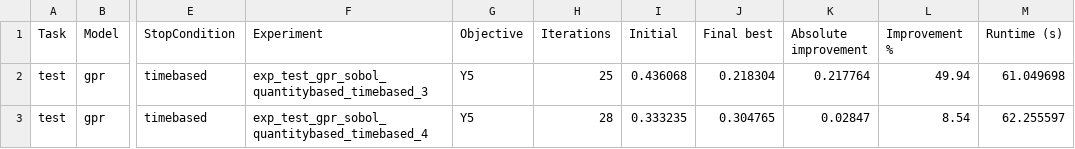
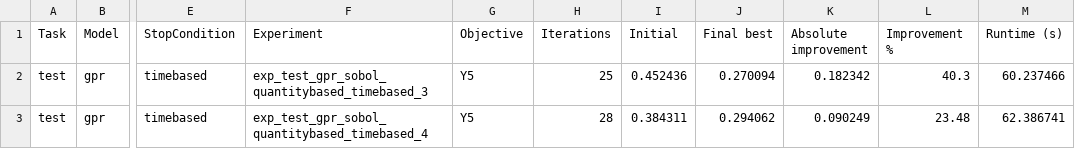
Before and after one commit to LeanderSoemisch/BRISE2_Benchmarking, a CSV file: benchmark/results/reports/benchmark_objective_Y5.csv, drawn as a sheet; only a part is shown, gaps mark what is left out; the diff names each change by its address in the sheet, - before the commit and + after, or states it on an @@ line.

```diff
--- a/benchmark/results/reports/benchmark_objective_Y5.csv
+++ b/benchmark/results/reports/benchmark_objective_Y5.csv
-I2 (Initial): 0.436068
+I2 (Initial): 0.452436
-J2 (Final best): 0.218304
+J2 (Final best): 0.270094
-K2 (Absolute improvement): 0.217764
+K2 (Absolute improvement): 0.182342
-L2 (Improvement %): 49.94
+L2 (Improvement %): 40.3
-M2 (Runtime (s)): 61.049698
+M2 (Runtime (s)): 60.237466
-I3 (Initial): 0.333235
+I3 (Initial): 0.384311
-J3 (Final best): 0.304765
+J3 (Final best): 0.294062
-K3 (Absolute improvement): 0.02847
+K3 (Absolute improvement): 0.090249
-L3 (Improvement %): 8.54
+L3 (Improvement %): 23.48
-M3 (Runtime (s)): 62.255597
+M3 (Runtime (s)): 62.386741
```
Also changed, not shown: benchmark/results/reports/benchmark_all_objectives.csv, benchmark/results/reports/benchmark_objective_Y1.csv, 26 other files.
